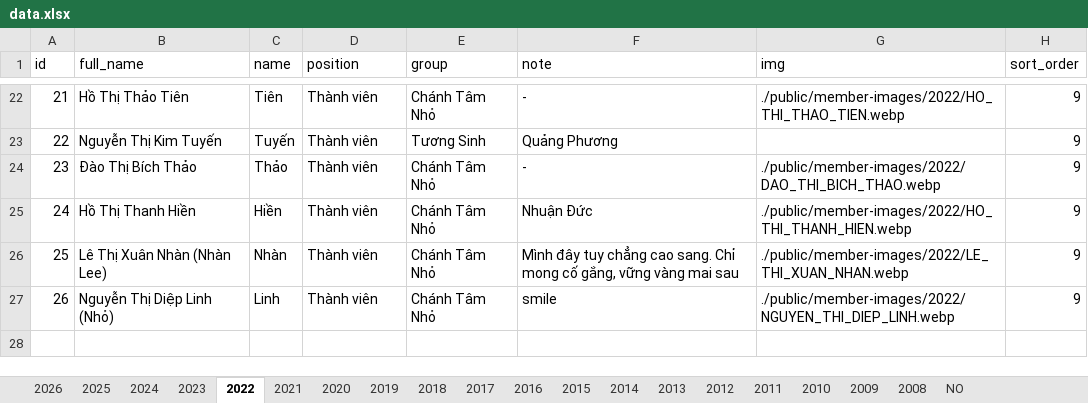
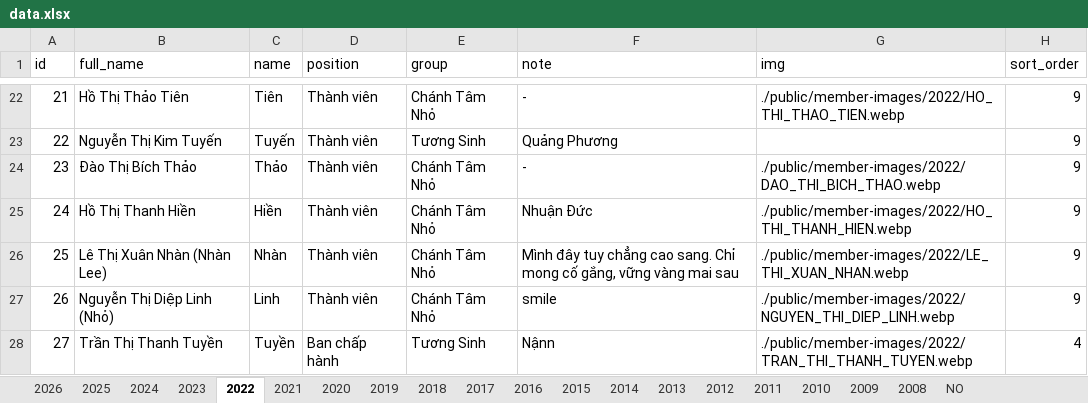
Before and after one commit to bantruyenthongchanhtam/hoc-chung-chanh-tam, an Excel workbook: public/data.xlsx, sheet 2022, drawn as a sheet; only a part is shown, gaps mark what is left out; values as stored, in another font and other column widths than the file's, no borders; charts and pictures not drawn; the diff names each change by its address in the sheet, - before the commit and + after, or states it on an @@ line.

```diff
--- a/public/data.xlsx (sheet 2022)
+++ b/public/data.xlsx (sheet 2022)
+row 28: 27 | Trần Thị Thanh Tuyền | Tuyền | Ban chấp hành | Tương Sinh | Nậnn | ./public/member-images/2022/TRAN_THI_THANH_TUYEN.webp | 4
```
Also changed, not shown: sheet 2023, sheet 2025, sheet 2024, 6 other files.
